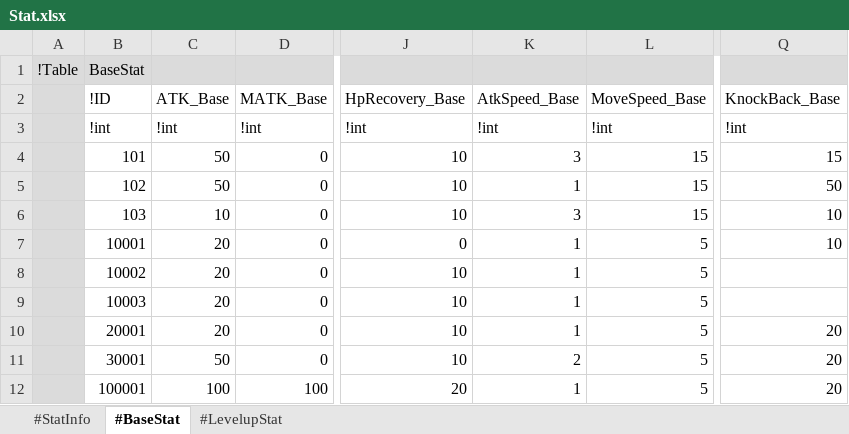
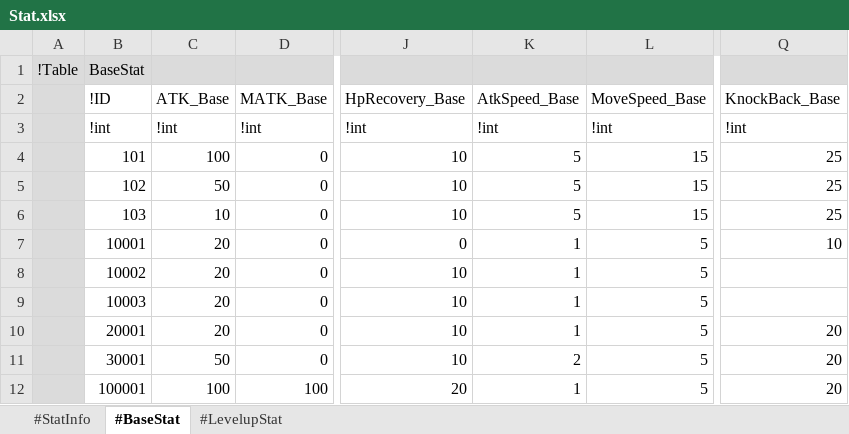
Before and after one commit to electro8836/ProjectOne, an Excel workbook: Shared/XLS/Stat.xlsx, sheet #BaseStat, drawn as a sheet; only a part is shown, gaps mark what is left out; values as stored, in another font and other column widths than the file's, no borders; the diff names each change by its address in the sheet, - before the commit and + after, or states it on an @@ line.

```diff
--- a/Shared/XLS/Stat.xlsx (sheet #BaseStat)
+++ b/Shared/XLS/Stat.xlsx (sheet #BaseStat)
-C4 (ATK_Base): 50
+C4 (ATK_Base): 100
-K4 (AtkSpeed_Base): 3
+K4 (AtkSpeed_Base): 5
-Q4 (KnockBack_Base): 15
+Q4 (KnockBack_Base): 25
-K5 (AtkSpeed_Base): 1
+K5 (AtkSpeed_Base): 5
-Q5 (KnockBack_Base): 50
+Q5 (KnockBack_Base): 25
-K6 (AtkSpeed_Base): 3
+K6 (AtkSpeed_Base): 5
-Q6 (KnockBack_Base): 10
+Q6 (KnockBack_Base): 25
```
Also changed, not shown: Shared/XLS/Currency.xlsx, Shared/XLS/Map.xlsx, 50 other files.
